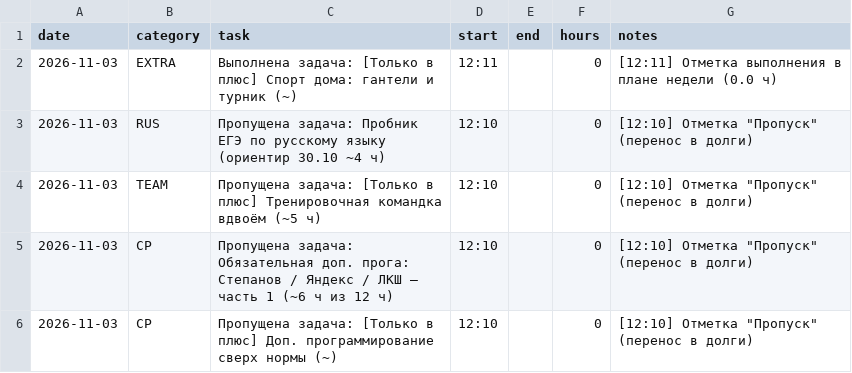
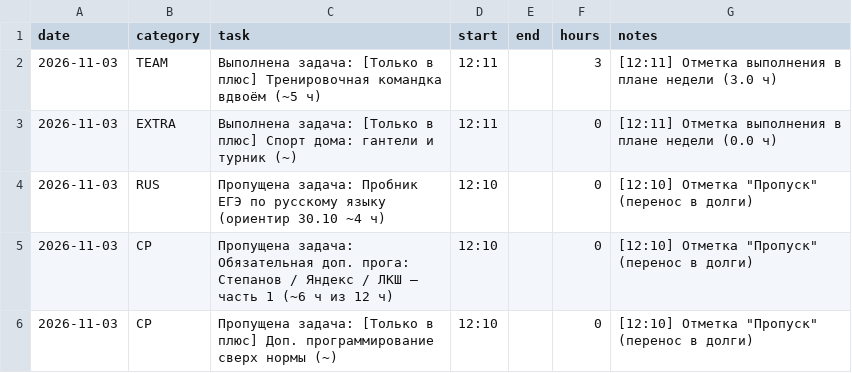
Before and after one commit to ponponin/dashboard, a CSV file: data/log.csv, drawn as a sheet; only a part is shown.

Commit message:
Auto-commit changes from dashboard (12:11:53): data/log.csv

```diff
--- a/data/log.csv
+++ b/data/log.csv
@@ -1,5 +1,5 @@
 date,category,task,start,end,hours,notes
+2026-11-03,TEAM,Выполнена задача: [Только в плюс] Тренировочная командка вдвоём (~5 ч),12:11,,3,[12:11] Отметка выполнения в плане недели (3.0 ч)
 2026-11-03,EXTRA,Выполнена задача: [Только в плюс] Спорт дома: гантели и турник (~),12:11,,0,[12:11] Отметка выполнения в плане недели (0.0 ч)
 2026-11-03,RUS,Пропущена задача: Пробник ЕГЭ по русскому языку (ориентир 30.10 ~4 ч),12:10,,0,"[12:10] Отметка ""Пропуск"" (перенос в долги)"
-2026-11-03,TEAM,Пропущена задача: [Только в плюс] Тренировочная командка вдвоём (~5 ч),12:10,,0,"[12:10] Отметка ""Пропуск"" (перенос в долги)"
 2026-11-03,CP,Пропущена задача: Обязательная доп. прога: Степанов / Яндекс / ЛКШ — часть 1 (~6 ч из 12 ч),12:10,,0,"[12:10] Отметка ""Пропуск"" (перенос в долги)"
```
